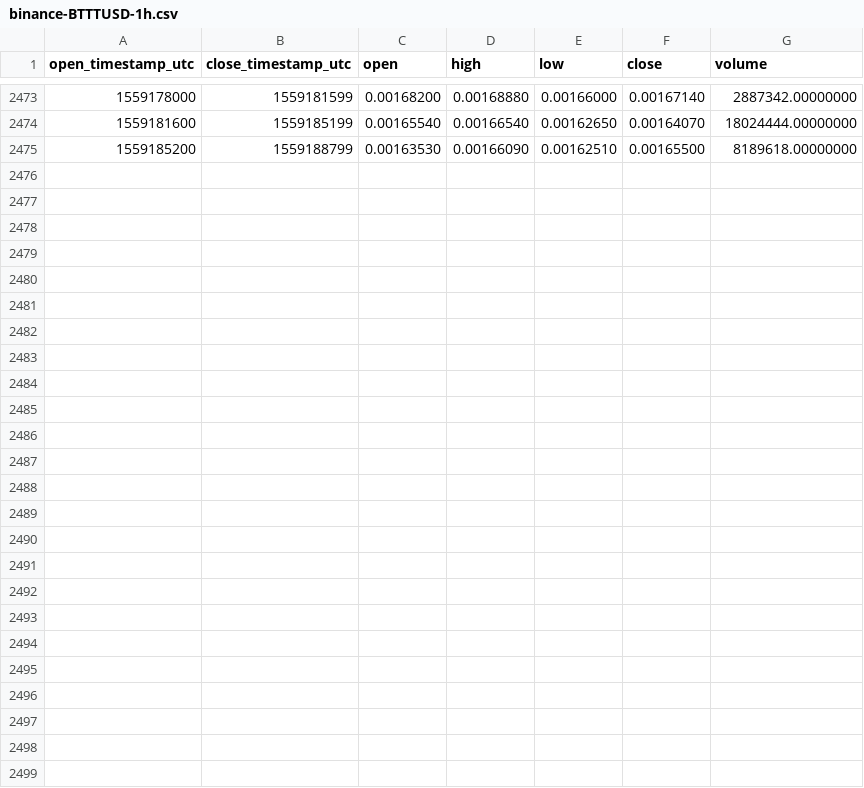
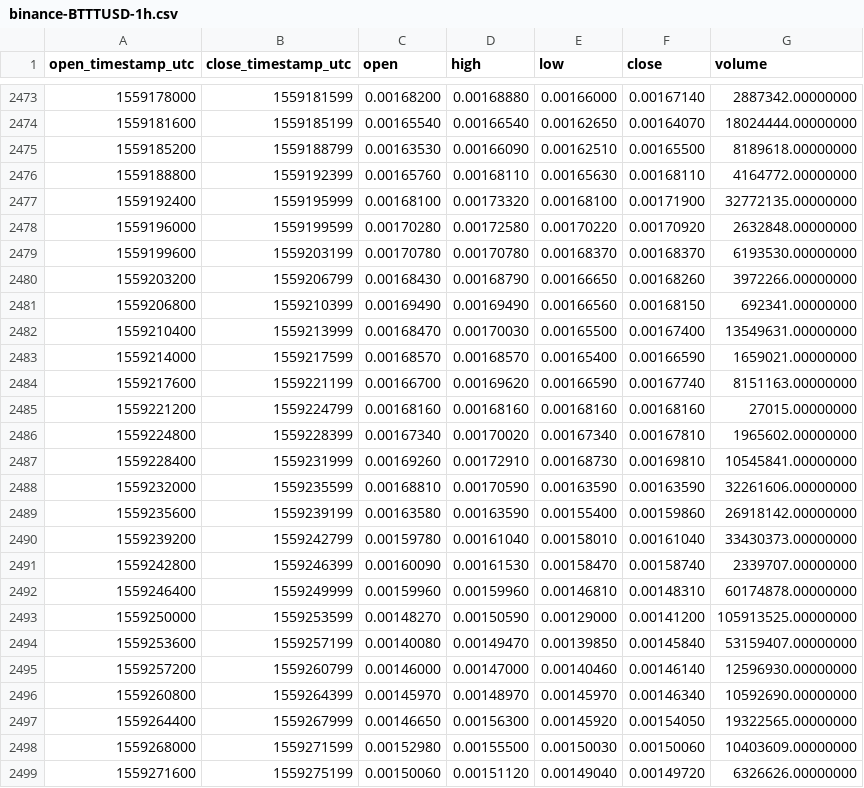
Before and after one commit to cryptobigbro/binance-BTTTUSD, a CSV file: binance-BTTTUSD-1h.csv, drawn as a sheet; only a part is shown, gaps mark what is left out.

Commit message:
Update OHLCV data.

```diff
--- a/binance-BTTTUSD-1h.csv
+++ b/binance-BTTTUSD-1h.csv
@@ -2475 +2475,25 @@ open_timestamp_utc,close_timestamp_utc,open,high,low,close,volume
 1559185200,1559188799,0.00163530,0.00166090,0.00162510,0.00165500,8189618.00000000
+1559188800,1559192399,0.00165760,0.00168110,0.00165630,0.00168110,4164772.00000000
+1559192400,1559195999,0.00168100,0.00173320,0.00168100,0.00171900,32772135.00000000
+1559196000,1559199599,0.00170280,0.00172580,0.00170220,0.00170920,2632848.00000000
+1559199600,1559203199,0.00170780,0.00170780,0.00168370,0.00168370,6193530.00000000
+1559203200,1559206799,0.00168430,0.00168790,0.00166650,0.00168260,3972266.00000000
+1559206800,1559210399,0.00169490,0.00169490,0.00166560,0.00168150,692341.00000000
+1559210400,1559213999,0.00168470,0.00170030,0.00165500,0.00167400,13549631.00000000
+1559214000,1559217599,0.00168570,0.00168570,0.00165400,0.00166590,1659021.00000000
+1559217600,1559221199,0.00166700,0.00169620,0.00166590,0.00167740,8151163.00000000
+1559221200,1559224799,0.00168160,0.00168160,0.00168160,0.00168160,27015.00000000
+1559224800,1559228399,0.00167340,0.00170020,0.00167340,0.00167810,1965602.00000000
+1559228400,1559231999,0.00169260,0.00172910,0.00168730,0.00169810,10545841.00000000
+1559232000,1559235599,0.00168810,0.00170590,0.00163590,0.00163590,32261606.00000000
+1559235600,1559239199,0.00163580,0.00163590,0.00155400,0.00159860,26918142.00000000
+1559239200,1559242799,0.00159780,0.00161040,0.00158010,0.00161040,33430373.00000000
+1559242800,1559246399,0.00160090,0.00161530,0.00158470,0.00158740,2339707.00000000
+1559246400,1559249999,0.00159960,0.00159960,0.00146810,0.00148310,60174878.00000000
+1559250000,1559253599,0.00148270,0.00150590,0.00129000,0.00141200,105913525.00000000
+1559253600,1559257199,0.00140080,0.00149470,0.00139850,0.00145840,53159407.00000000
+1559257200,1559260799,0.00146000,0.00147000,0.00140460,0.00146140,12596930.00000000
+1559260800,1559264399,0.00145970,0.00148970,0.00145970,0.00146340,10592690.00000000
+1559264400,1559267999,0.00146650,0.00156300,0.00145920,0.00154050,19322565.00000000
+1559268000,1559271599,0.00152980,0.00155500,0.00150030,0.00150060,10403609.00000000
+1559271600,1559275199,0.00150060,0.00151120,0.00149040,0.00149720,6326626.00000000
```
Also changed, not shown: binance-BTTTUSD-1d.csv.
